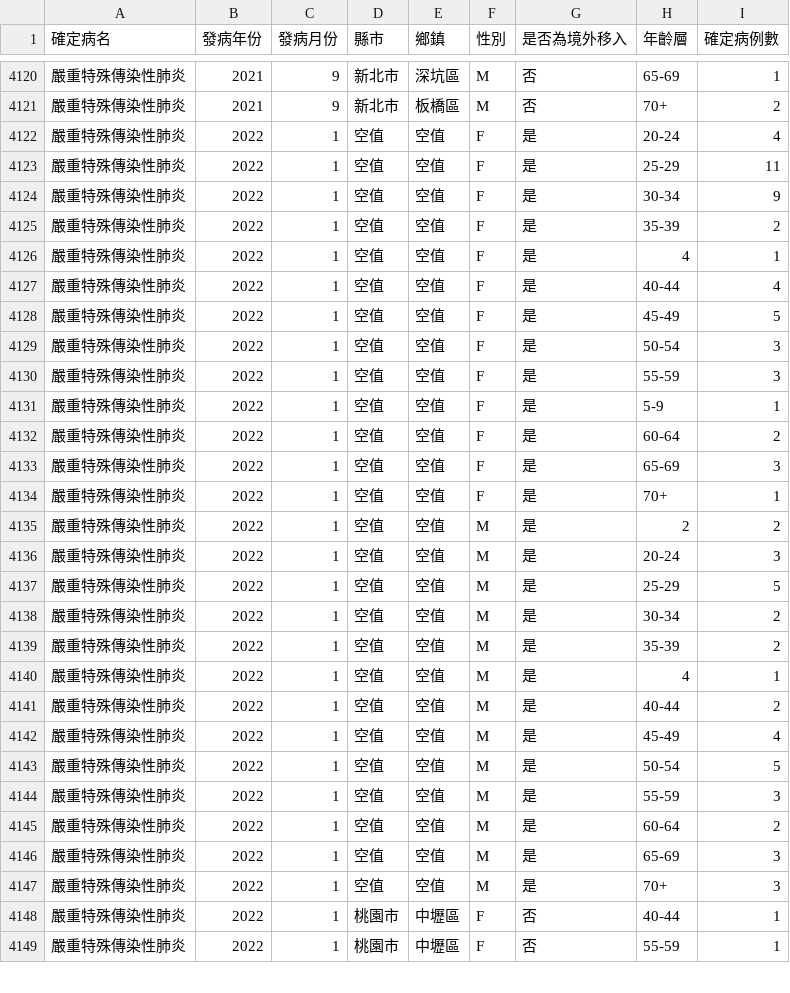
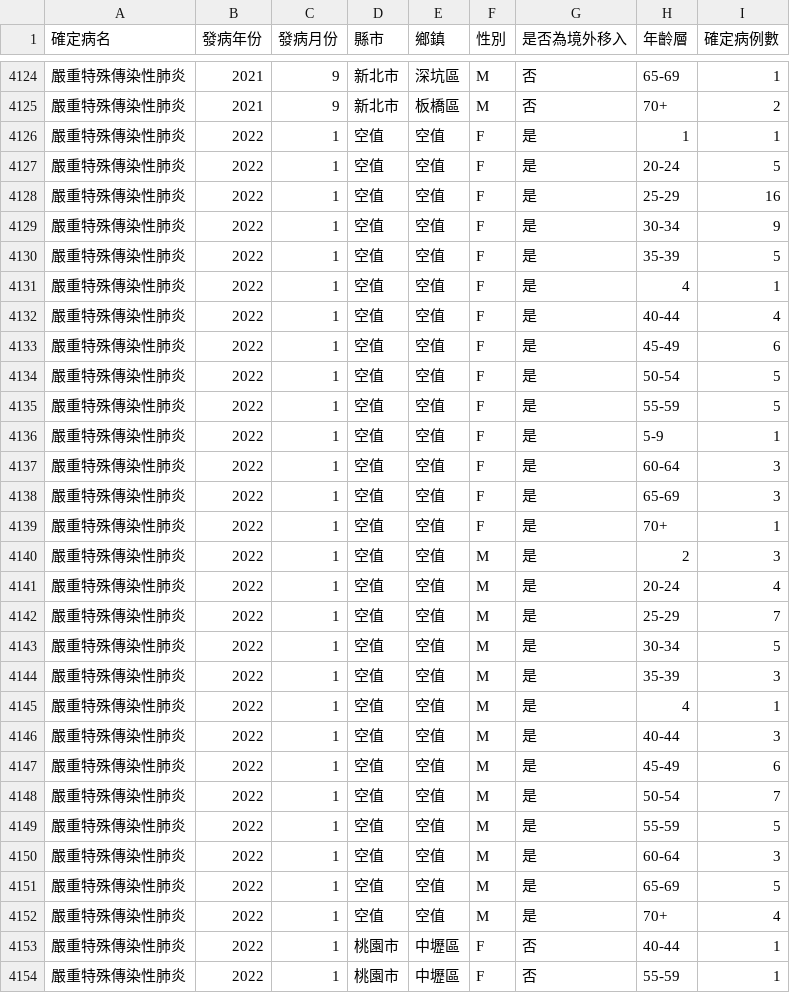
Before and after one commit to jf0510/nidss.cdc.gov.tw, a CSV file: data/covid19_tw_age_gender__month.csv, drawn as a sheet; only a part is shown, gaps mark what is left out; the diff covers the shown part only.

```diff
--- a/data/covid19_tw_age_gender__month.csv
+++ b/data/covid19_tw_age_gender__month.csv
@@ -4121,28 +4125,29 @@
 嚴重特殊傳染性肺炎,2021,9,新北市,板橋區,M,否,70+,2
-嚴重特殊傳染性肺炎,2022,1,空值,空值,F,是,20-24,4
-嚴重特殊傳染性肺炎,2022,1,空值,空值,F,是,25-29,11
+嚴重特殊傳染性肺炎,2022,1,空值,空值,F,是,1,1
+嚴重特殊傳染性肺炎,2022,1,空值,空值,F,是,20-24,5
+嚴重特殊傳染性肺炎,2022,1,空值,空值,F,是,25-29,16
 嚴重特殊傳染性肺炎,2022,1,空值,空值,F,是,30-34,9
-嚴重特殊傳染性肺炎,2022,1,空值,空值,F,是,35-39,2
+嚴重特殊傳染性肺炎,2022,1,空值,空值,F,是,35-39,5
 嚴重特殊傳染性肺炎,2022,1,空值,空值,F,是,4,1
 嚴重特殊傳染性肺炎,2022,1,空值,空值,F,是,40-44,4
-嚴重特殊傳染性肺炎,2022,1,空值,空值,F,是,45-49,5
-嚴重特殊傳染性肺炎,2022,1,空值,空值,F,是,50-54,3
-嚴重特殊傳染性肺炎,2022,1,空值,空值,F,是,55-59,3
+嚴重特殊傳染性肺炎,2022,1,空值,空值,F,是,45-49,6
+嚴重特殊傳染性肺炎,2022,1,空值,空值,F,是,50-54,5
+嚴重特殊傳染性肺炎,2022,1,空值,空值,F,是,55-59,5
 嚴重特殊傳染性肺炎,2022,1,空值,空值,F,是,5-9,1
-嚴重特殊傳染性肺炎,2022,1,空值,空值,F,是,60-64,2
+嚴重特殊傳染性肺炎,2022,1,空值,空值,F,是,60-64,3
 嚴重特殊傳染性肺炎,2022,1,空值,空值,F,是,65-69,3
 嚴重特殊傳染性肺炎,2022,1,空值,空值,F,是,70+,1
-嚴重特殊傳染性肺炎,2022,1,空值,空值,M,是,2,2
-嚴重特殊傳染性肺炎,2022,1,空值,空值,M,是,20-24,3
-嚴重特殊傳染性肺炎,2022,1,空值,空值,M,是,25-29,5
-嚴重特殊傳染性肺炎,2022,1,空值,空值,M,是,30-34,2
-嚴重特殊傳染性肺炎,2022,1,空值,空值,M,是,35-39,2
+嚴重特殊傳染性肺炎,2022,1,空值,空值,M,是,2,3
+嚴重特殊傳染性肺炎,2022,1,空值,空值,M,是,20-24,4
+嚴重特殊傳染性肺炎,2022,1,空值,空值,M,是,25-29,7
+嚴重特殊傳染性肺炎,2022,1,空值,空值,M,是,30-34,5
+嚴重特殊傳染性肺炎,2022,1,空值,空值,M,是,35-39,3
 嚴重特殊傳染性肺炎,2022,1,空值,空值,M,是,4,1
-嚴重特殊傳染性肺炎,2022,1,空值,空值,M,是,40-44,2
-嚴重特殊傳染性肺炎,2022,1,空值,空值,M,是,45-49,4
-嚴重特殊傳染性肺炎,2022,1,空值,空值,M,是,50-54,5
-嚴重特殊傳染性肺炎,2022,1,空值,空值,M,是,55-59,3
-嚴重特殊傳染性肺炎,2022,1,空值,空值,M,是,60-64,2
-嚴重特殊傳染性肺炎,2022,1,空值,空值,M,是,65-69,3
-嚴重特殊傳染性肺炎,2022,1,空值,空值,M,是,70+,3
+嚴重特殊傳染性肺炎,2022,1,空值,空值,M,是,40-44,3
+嚴重特殊傳染性肺炎,2022,1,空值,空值,M,是,45-49,6
+嚴重特殊傳染性肺炎,2022,1,空值,空值,M,是,50-54,7
+嚴重特殊傳染性肺炎,2022,1,空值,空值,M,是,55-59,5
+嚴重特殊傳染性肺炎,2022,1,空值,空值,M,是,60-64,3
+嚴重特殊傳染性肺炎,2022,1,空值,空值,M,是,65-69,5
+嚴重特殊傳染性肺炎,2022,1,空值,空值,M,是,70+,4
 嚴重特殊傳染性肺炎,2022,1,桃園市,中壢區,F,否,40-44,1
```
Also changed, not shown: 5 added rows, 1 removed row and 9 edited cells elsewhere in this file, 1 other file.
